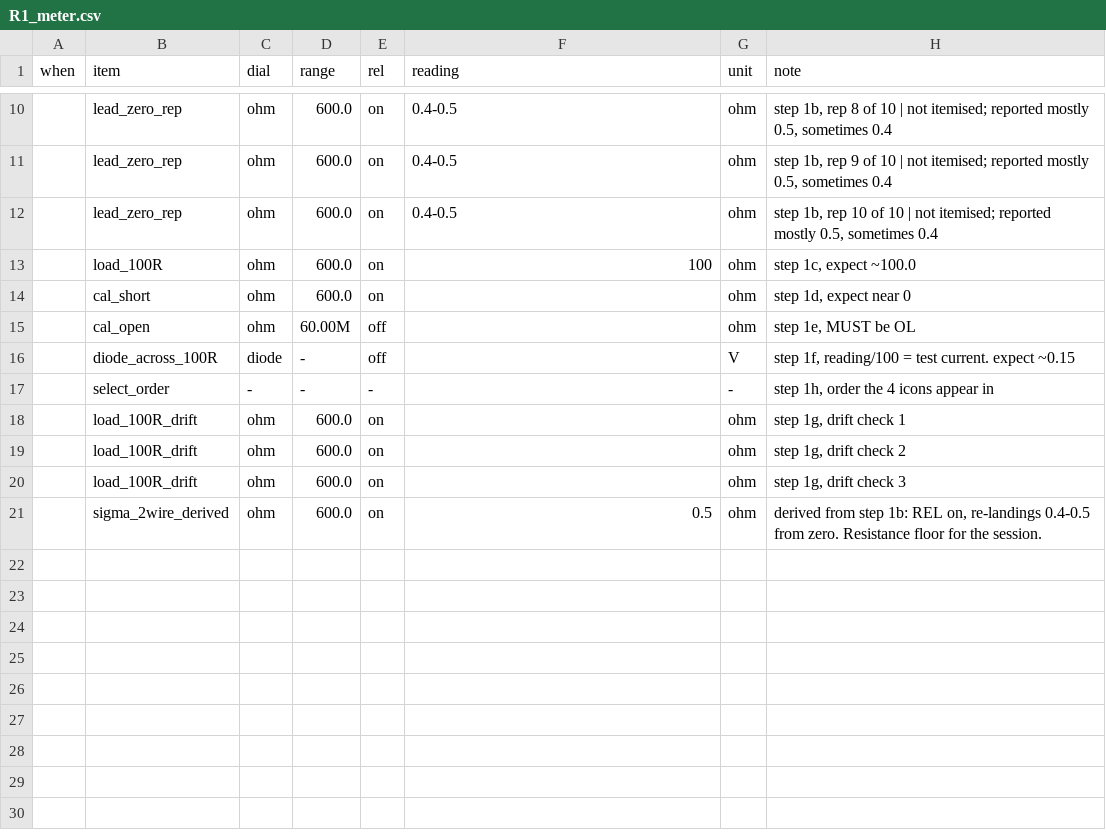
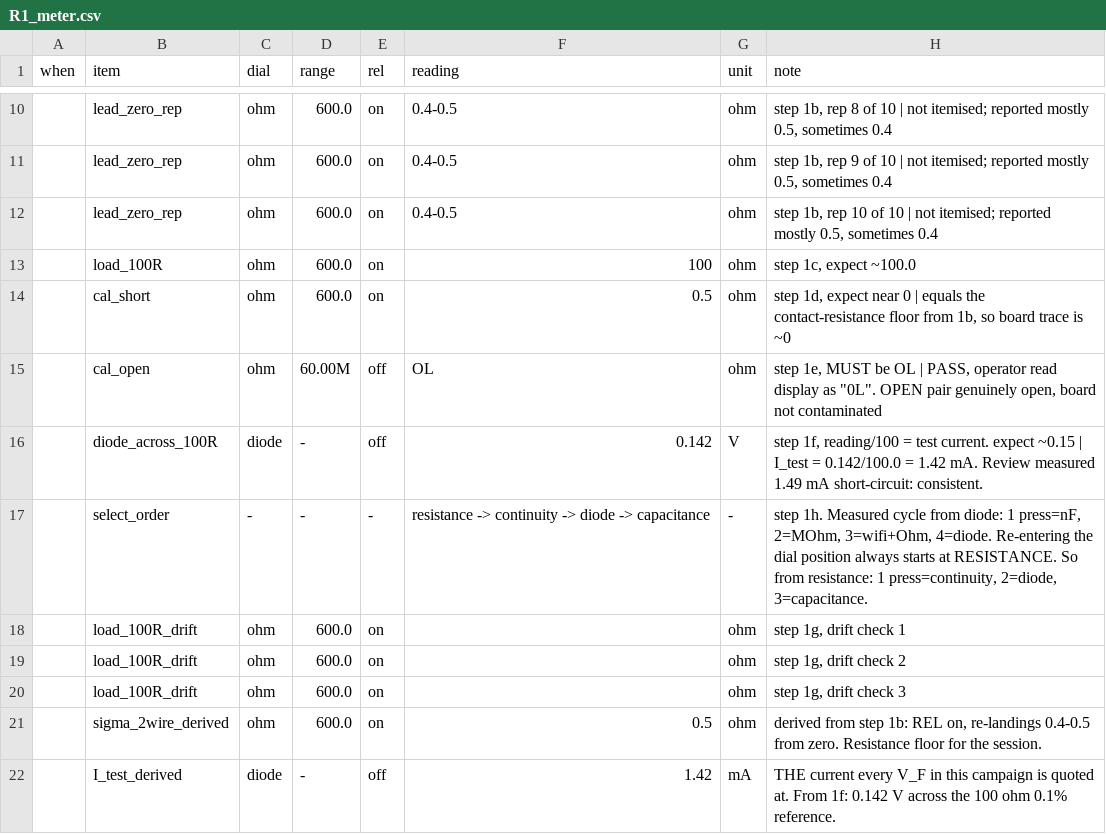
Before and after one commit to danieltyukov/tud-micro-led-bonding-categorization, a CSV file: RESULTS/R1_meter.csv, drawn as a sheet; only a part is shown, gaps mark what is left out.

Commit message:
Update measurement documentation and results for Round 1, including detailed procedures, new data entries, and overview photos for boards.

```diff
--- a/RESULTS/R1_meter.csv
+++ b/RESULTS/R1_meter.csv
@@ -13,6 +13,6 @@ when,item,dial,range,rel,reading,unit,note
 ,load_100R,ohm,600.0,on,100,ohm,"step 1c, expect ~100.0"
-,cal_short,ohm,600.0,on,,ohm,"step 1d, expect near 0"
-,cal_open,ohm,60.00M,off,,ohm,"step 1e, MUST be OL"
-,diode_across_100R,diode,-,off,,V,"step 1f, reading/100 = test current. expect ~0.15"
-,select_order,-,-,-,,-,"step 1h, order the 4 icons appear in"
+,cal_short,ohm,600.0,on,0.5,ohm,"step 1d, expect near 0 | equals the contact-resistance floor from 1b, so board trace is ~0"
+,cal_open,ohm,60.00M,off,OL,ohm,"step 1e, MUST be OL | PASS, operator read display as ""0L"". OPEN pair genuinely open, board not contaminated"
+,diode_across_100R,diode,-,off,0.142,V,"step 1f, reading/100 = test current. expect ~0.15 | I_test = 0.142/100.0 = 1.42 mA. Review measured 1.49 mA short-circuit: consistent."
+,select_order,-,-,-,resistance -> continuity -> diode -> capacitance,-,"step 1h. Measured cycle from diode: 1 press=nF, 2=MOhm, 3=wifi+Ohm, 4=diode. Re-entering the dial position always starts at RESISTANCE. So from resistance: 1 press=continuity, 2=diode, 3=capacitance."
 ,load_100R_drift,ohm,600.0,on,,ohm,"step 1g, drift check 1"
@@ -21 +21,2 @@ when,item,dial,range,rel,reading,unit,note
 ,sigma_2wire_derived,ohm,600.0,on,0.5,ohm,"derived from step 1b: REL on, re-landings 0.4-0.5 from zero. Resistance floor for the session."
+,I_test_derived,diode,-,off,1.42,mA,THE current every V_F in this campaign is quoted at. From 1f: 0.142 V across the 100 ohm 0.1% reference.
```
Also changed, not shown: RESULTS/R1_channels.csv, 9 other files.
